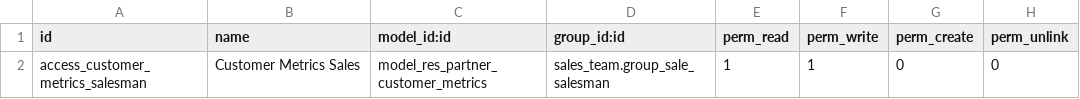
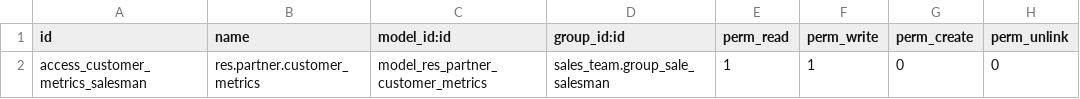
Before and after one commit to mahmoudElshimi/customer_metrics, a CSV file: security/ir.model.access.csv, drawn as a sheet.

Commit message:
Fix security/ir.model.access.csv && views/customer_metrics_views.xml

```diff
--- a/security/ir.model.access.csv
+++ b/security/ir.model.access.csv
@@ -1,2 +1,2 @@
 id,name,model_id:id,group_id:id,perm_read,perm_write,perm_create,perm_unlink
-access_customer_metrics_salesman,Customer Metrics Sales,model_res_partner_customer_metrics,sales_team.group_sale_salesman,1,1,0,0
+access_customer_metrics_salesman,res.partner.customer_metrics,model_res_partner_customer_metrics,sales_team.group_sale_salesman,1,1,0,0
```
Also changed, not shown: 1 other file.
